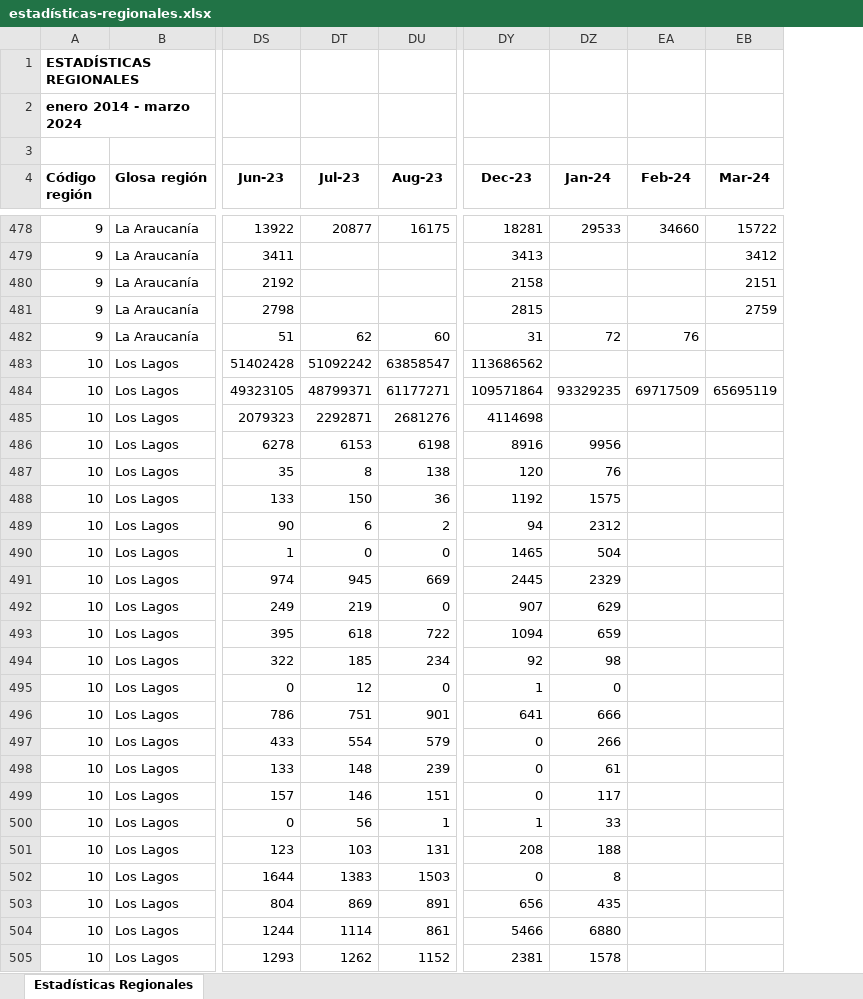
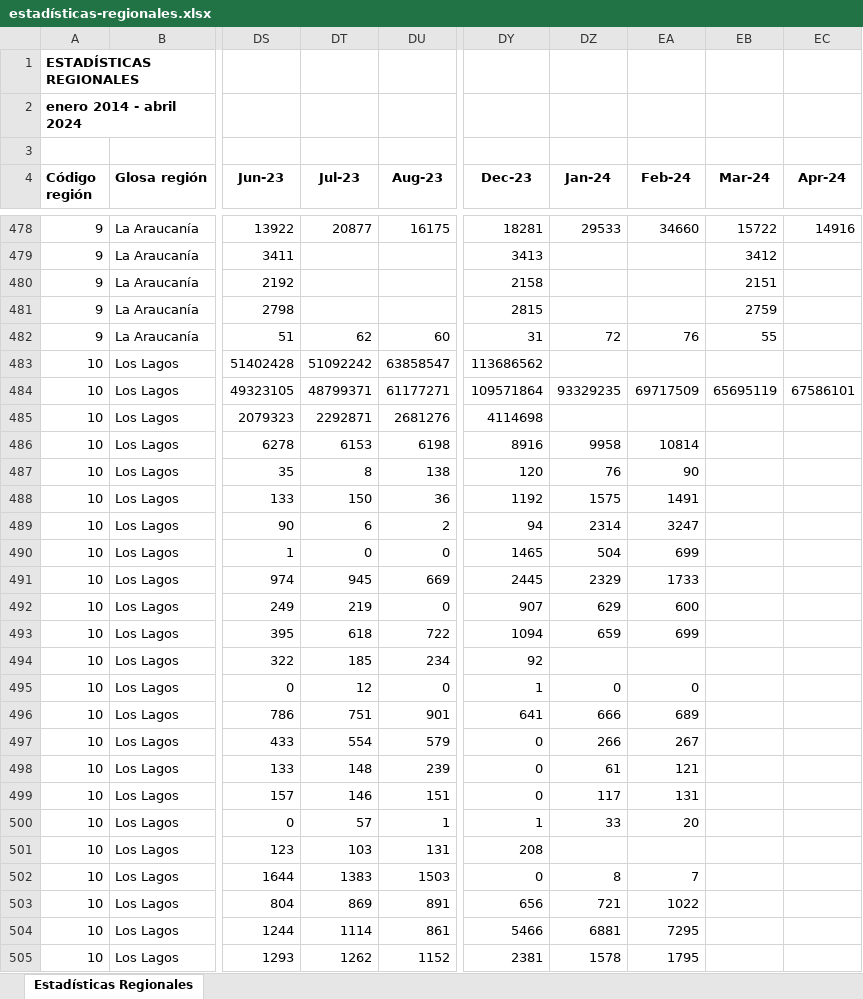
Before and after one commit to Sud-Austral/EstadisticasRegionales, an Excel workbook: Estadísticas Regionales/estadísticas-regionales.xlsx, sheet Estadísticas Regionales, drawn as a sheet; only a part is shown, gaps mark what is left out; values as stored, in another font and other column widths than the file's, no borders; the diff covers the shown part only; the diff names each change by its address in the sheet, - before the commit and + after, or states it on an @@ line.

```diff
--- a/Estadísticas Regionales/estadísticas-regionales.xlsx (sheet Estadísticas Regionales)
+++ b/Estadísticas Regionales/estadísticas-regionales.xlsx (sheet Estadísticas Regionales)
+column EC (Apr-24), rows 478-484: 14916 |  |  |  |  |  | 67586101
-A2 (Código región): enero 2014 - marzo 2024
+A2 (Código región): enero 2014 - abril 2024
-EB482 (Mar-24): (empty)
+EB482 (Mar-24): 55
-DZ486 (Jan-24): 9956
+DZ486 (Jan-24): 9958
-EA486 (Feb-24): (empty)
+EA486 (Feb-24): 10814
-EA487 (Feb-24): (empty)
+EA487 (Feb-24): 90
-EA488 (Feb-24): (empty)
+EA488 (Feb-24): 1491
-DZ489 (Jan-24): 2312
+DZ489 (Jan-24): 2314
-EA489 (Feb-24): (empty)
+EA489 (Feb-24): 3247
-EA490 (Feb-24): (empty)
+EA490 (Feb-24): 699
-EA491 (Feb-24): (empty)
+EA491 (Feb-24): 1733
-EA492 (Feb-24): (empty)
+EA492 (Feb-24): 600
-EA493 (Feb-24): (empty)
+EA493 (Feb-24): 699
-DZ494 (Jan-24): 98
+DZ494 (Jan-24): (empty)
-EA495 (Feb-24): (empty)
+EA495 (Feb-24): 0
-EA496 (Feb-24): (empty)
+EA496 (Feb-24): 689
-EA497 (Feb-24): (empty)
+EA497 (Feb-24): 267
-EA498 (Feb-24): (empty)
+EA498 (Feb-24): 121
-EA499 (Feb-24): (empty)
+EA499 (Feb-24): 131
-DT500 (Jul-23): 56
+DT500 (Jul-23): 57
-EA500 (Feb-24): (empty)
+EA500 (Feb-24): 20
-DZ501 (Jan-24): 188
+DZ501 (Jan-24): (empty)
-EA502 (Feb-24): (empty)
+EA502 (Feb-24): 7
-DZ503 (Jan-24): 435
+DZ503 (Jan-24): 721
-EA503 (Feb-24): (empty)
+EA503 (Feb-24): 1022
-DZ504 (Jan-24): 6880
+DZ504 (Jan-24): 6881
-EA504 (Feb-24): (empty)
+EA504 (Feb-24): 7295
-EA505 (Feb-24): (empty)
+EA505 (Feb-24): 1795
```
Also changed, not shown: 292 edited cells elsewhere in this sheet, Estadísticas Regionales/descriptor-de-campos.xlsx.
